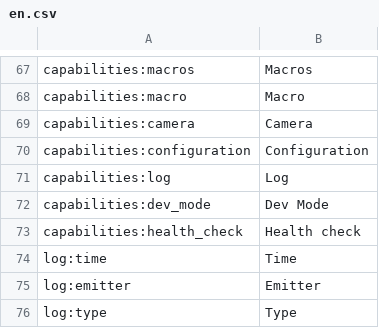
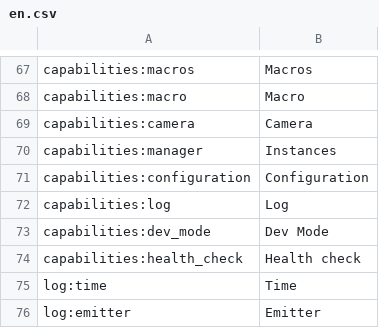
Before and after one commit to reef-pi/reef-pi, a CSV file: front-end/assets/translations/en.csv, drawn as a sheet; only a part is shown, gaps mark what is left out; the shorter side is filled out with more unchanged rows.

Commit message:
(wip)Manager (#754)
* stub manager

* move health checker to utils for reuse

* move auth bits for reusability

* move health check and auth in reusable modules

* add manager help text

* mgr stuff

* add curl based api example

* fix ui build.

* add manager as dependency

* wip

* fix get driver api response

* gopkg update

* instances ui

* fix lint issues

* fix instance crud ui and creds storage

* lint fix

* fix test

```diff
--- a/front-end/assets/translations/en.csv
+++ b/front-end/assets/translations/en.csv
@@ -69,2 +69,3 @@ capabilities:macro,Macro
 capabilities:camera,Camera
+capabilities:manager,Instances
 capabilities:configuration,Configuration
```
Also changed, not shown: 23 other files.
